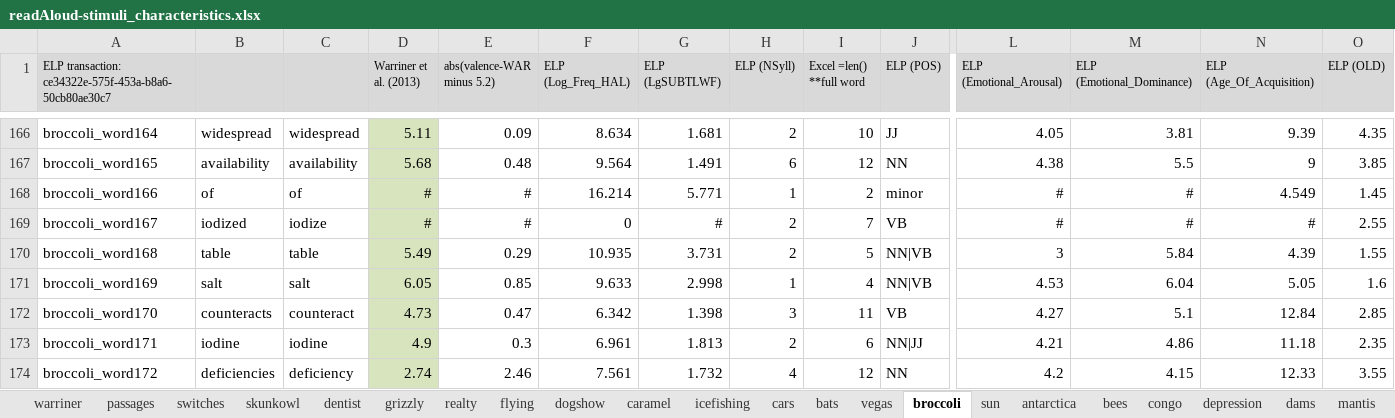
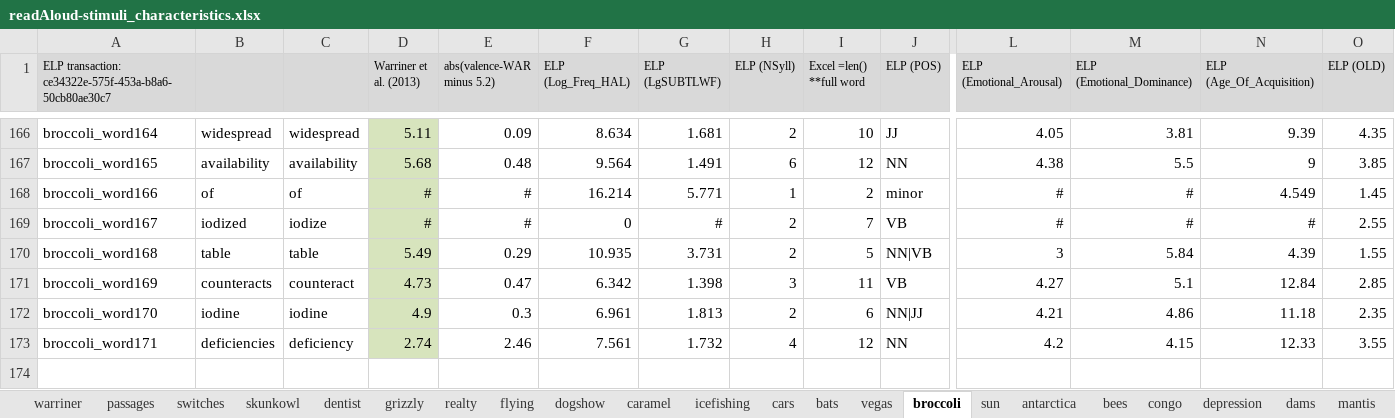
Before and after one commit to NDCLab/readAloud-valence-dataset, an Excel workbook: materials/readAloud-ldt/stimuli/readAloud/readAloud-stimuli_characteristics.xlsx, sheet broccoli, drawn as a sheet; only a part is shown, gaps mark what is left out; values as stored, in another font and other column widths than the file's, no borders; removed rows and columns are numbered as before the commit, all else as after; rows hold the shown columns only; the diff names each change by its address in the sheet, - before the commit and + after, or states it on an @@ line.

Commit message:
Note error in broccoli passage

```diff
--- a/materials/readAloud-ldt/stimuli/readAloud/readAloud-stimuli_characteristics.xlsx (sheet broccoli)
+++ b/materials/readAloud-ldt/stimuli/readAloud/readAloud-stimuli_characteristics.xlsx (sheet broccoli)
-row 171: broccoli_word169 | salt | salt | 6.05 | 0.85 | 9.633 | 2.998 | 1 | 4 | NN|VB | 4.53 | 6.04 | 5.05 | 1.6
-A171: broccoli_word170
+A171: broccoli_word169
-A172: broccoli_word171
+A172: broccoli_word170
-A173: broccoli_word172
+A173: broccoli_word171
```
Also changed, not shown: sheet passages, formulas that keep their value.
